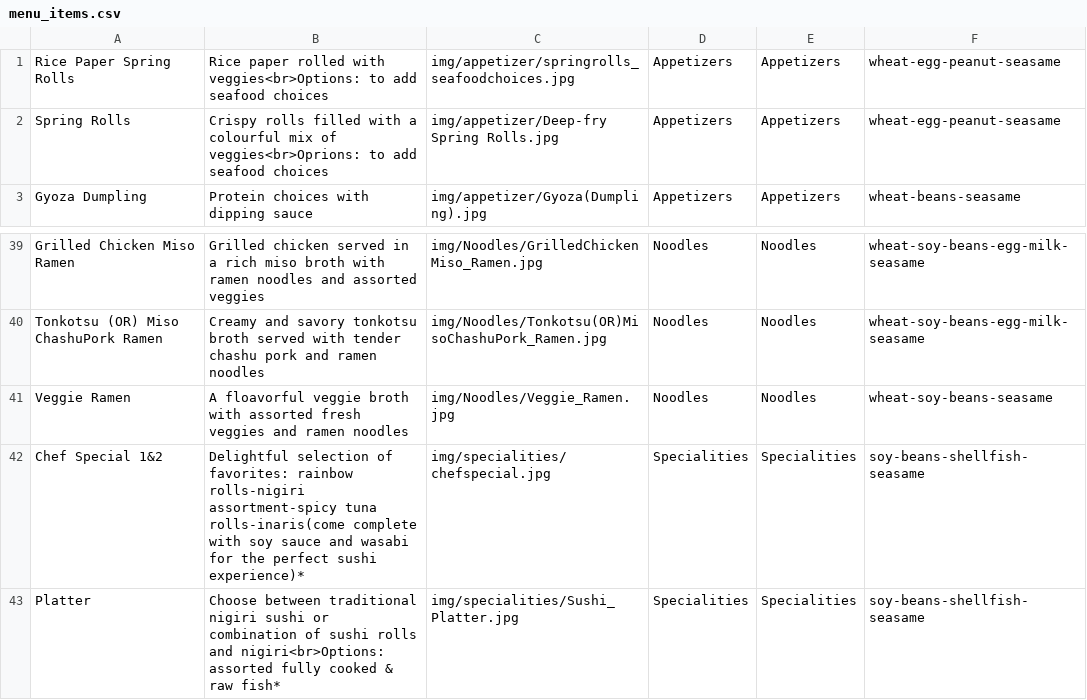
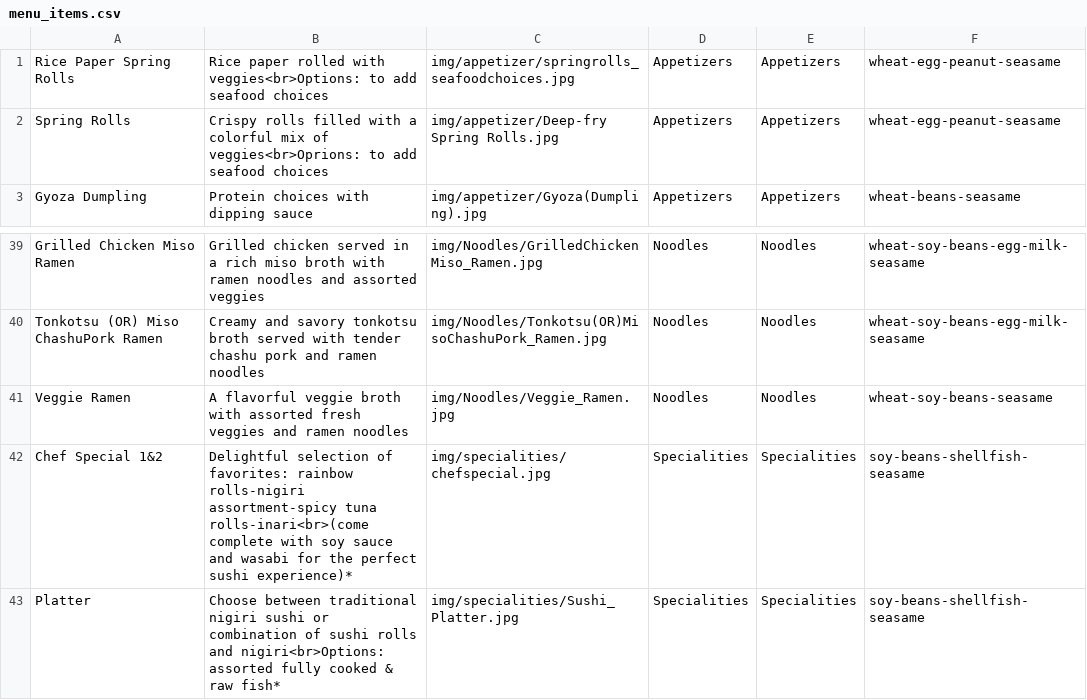
Before and after one commit to Orion1071/mlhsushi_web, a CSV file: menu_items.csv, drawn as a sheet; only a part is shown, gaps mark what is left out; the diff covers the shown part only.

```diff
--- a/menu_items.csv
+++ b/menu_items.csv
@@ -1,3 +1,3 @@
 Rice Paper Spring Rolls,Rice paper rolled with veggies<br>Options: to add seafood choices,img/appetizer/springrolls_seafoodchoices.jpg,Appetizers,Appetizers,wheat-egg-peanut-seasame
-Spring Rolls,Crispy rolls filled with a colourful mix of veggies<br>Oprions: to add seafood choices,img/appetizer/Deep-fry Spring Rolls.jpg,Appetizers,Appetizers,wheat-egg-peanut-seasame
+Spring Rolls,Crispy rolls filled with a colorful mix of veggies<br>Oprions: to add seafood choices,img/appetizer/Deep-fry Spring Rolls.jpg,Appetizers,Appetizers,wheat-egg-peanut-seasame
 Gyoza Dumpling,Protein choices with dipping sauce,img/appetizer/Gyoza(Dumpling).jpg,Appetizers,Appetizers,wheat-beans-seasame
@@ -40,4 +40,4 @@ Grilled Chicken Miso Ramen,Grilled chicken served in a rich miso broth with rame
 Tonkotsu (OR) Miso ChashuPork Ramen,Creamy and savory tonkotsu broth served with tender chashu pork and ramen noodles,img/Noodles/Tonkotsu(OR)MisoChashuPork_Ramen.jpg,Noodles,Noodles,wheat-soy-beans-egg-milk-seasame
-Veggie Ramen,A floavorful veggie broth with assorted fresh veggies and ramen noodles,img/Noodles/Veggie_Ramen.jpg,Noodles,Noodles,wheat-soy-beans-seasame
-Chef Special 1&2,Delightful selection of favorites: rainbow rolls-nigiri assortment-spicy tuna rolls-inaris(come complete with soy sauce and wasabi for the perfect sushi experience)*,img/specialities/chefspecial.jpg,Specialities,Specialities,soy-beans-shellfish-seasame
+Veggie Ramen,A flavorful veggie broth with assorted fresh veggies and ramen noodles,img/Noodles/Veggie_Ramen.jpg,Noodles,Noodles,wheat-soy-beans-seasame
+Chef Special 1&2,Delightful selection of favorites: rainbow rolls-nigiri assortment-spicy tuna rolls-inari<br>(come complete with soy sauce and wasabi for the perfect sushi experience)*,img/specialities/chefspecial.jpg,Specialities,Specialities,soy-beans-shellfish-seasame
 Platter,Choose between traditional nigiri sushi or combination of sushi rolls and nigiri<br>Options: assorted fully cooked & raw fish*,img/specialities/Sushi_Platter.jpg,Specialities,Specialities,soy-beans-shellfish-seasame
```
Also changed, not shown: 28 edited cells elsewhere in this file, 2 other files.
